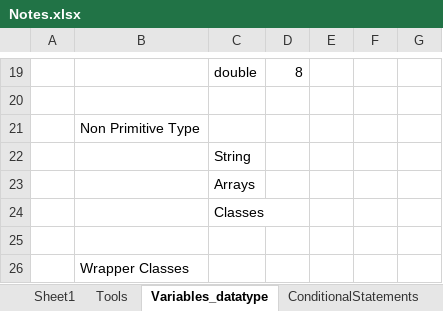
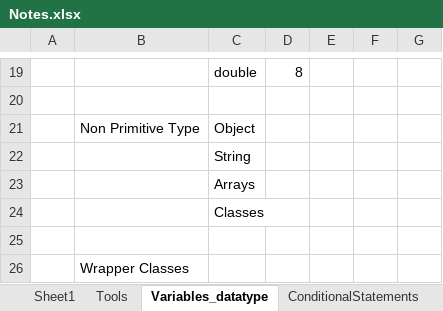
Before and after one commit to naveens33/java_tutorial_2021, an Excel workbook: Notes.xlsx, sheet Variables_datatype, drawn as a sheet; only a part is shown, gaps mark what is left out; values as stored, in another font and other column widths than the file's, no borders; the diff names each change by its address in the sheet, - before the commit and + after, or states it on an @@ line.

```diff
--- a/Notes.xlsx (sheet Variables_datatype)
+++ b/Notes.xlsx (sheet Variables_datatype)
-C21: (empty)
+C21: Object
```
Also changed, not shown: sheet Sheet1, other sheet tabs, hidden cells, 5 other files.
